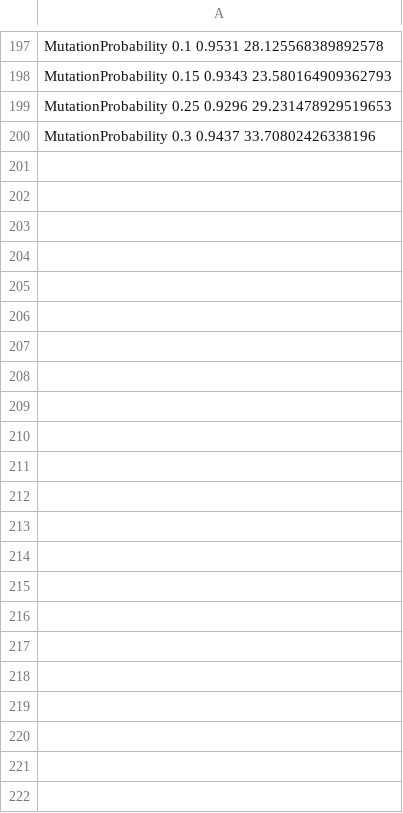
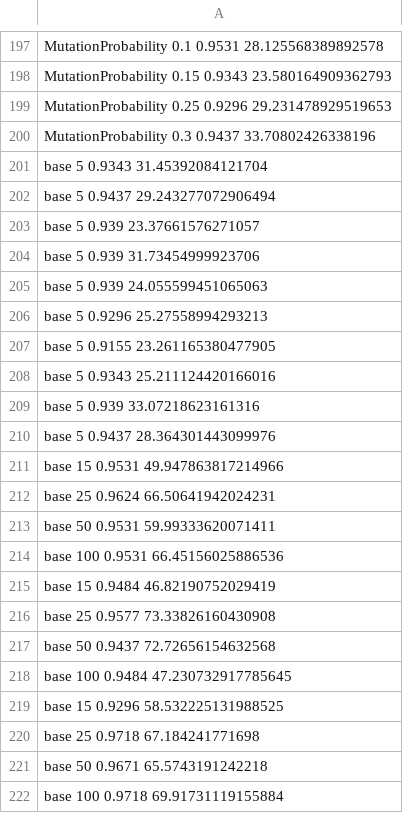
Before and after one commit to irg1008/COMPU_Practica03, a CSV file: src/sol/espacios.csv, drawn as a sheet; only a part is shown, gaps mark what is left out.

```diff
--- a/src/sol/espacios.csv
+++ b/src/sol/espacios.csv
@@ -200 +200,23 @@ MutationProbability 0.25 0.9296 29.231478929519653
 MutationProbability 0.3 0.9437 33.70802426338196
+base 5 0.9343 31.45392084121704
+base 5 0.9437 29.243277072906494
+base 5 0.939 23.37661576271057
+base 5 0.939 31.73454999923706
+base 5 0.939 24.055599451065063
+base 5 0.9296 25.27558994293213
+base 5 0.9155 23.261165380477905
+base 5 0.9343 25.211124420166016
+base 5 0.939 33.07218623161316
+base 5 0.9437 28.364301443099976
+base 15 0.9531 49.947863817214966
+base 25 0.9624 66.50641942024231
+base 50 0.9531 59.99333620071411
+base 100 0.9531 66.45156025886536
+base 15 0.9484 46.82190752029419
+base 25 0.9577 73.33826160430908
+base 50 0.9437 72.72656154632568
+base 100 0.9484 47.230732917785645
+base 15 0.9296 58.532225131988525
+base 25 0.9718 67.184241771698
+base 50 0.9671 65.5743191242218
+base 100 0.9718 69.91731119155884
```
Also changed, not shown: src/sol/comas.csv, 8 other files.
